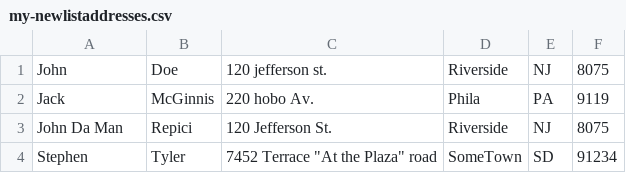
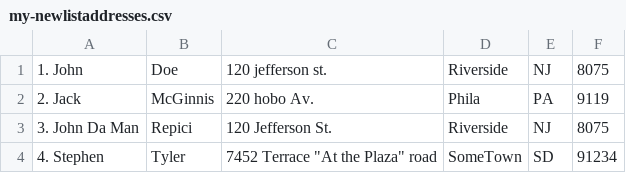
Before and after one commit to KatiaLosignore/csharp-lista-indirizzi, a CSV file: csharp-lista-indirizzi/my-newlistaddresses.csv, drawn as a sheet.

```diff
--- a/csharp-lista-indirizzi/my-newlistaddresses.csv
+++ b/csharp-lista-indirizzi/my-newlistaddresses.csv
@@ -1,4 +1,4 @@
- John, Doe, 120 jefferson st., Riverside, NJ, 8075
- Jack, McGinnis, 220 hobo Av., Phila, PA, 9119
- John Da Man, Repici, 120 Jefferson St., Riverside, NJ, 8075
- Stephen, Tyler, 7452 Terrace "At the Plaza" road, SomeTown, SD, 91234
+1.  John, Doe, 120 jefferson st., Riverside, NJ, 8075
+2.  Jack, McGinnis, 220 hobo Av., Phila, PA, 9119
+3.  John Da Man, Repici, 120 Jefferson St., Riverside, NJ, 8075
+4.  Stephen, Tyler, 7452 Terrace "At the Plaza" road, SomeTown, SD, 91234
```
Also changed, not shown: 1 other file.
